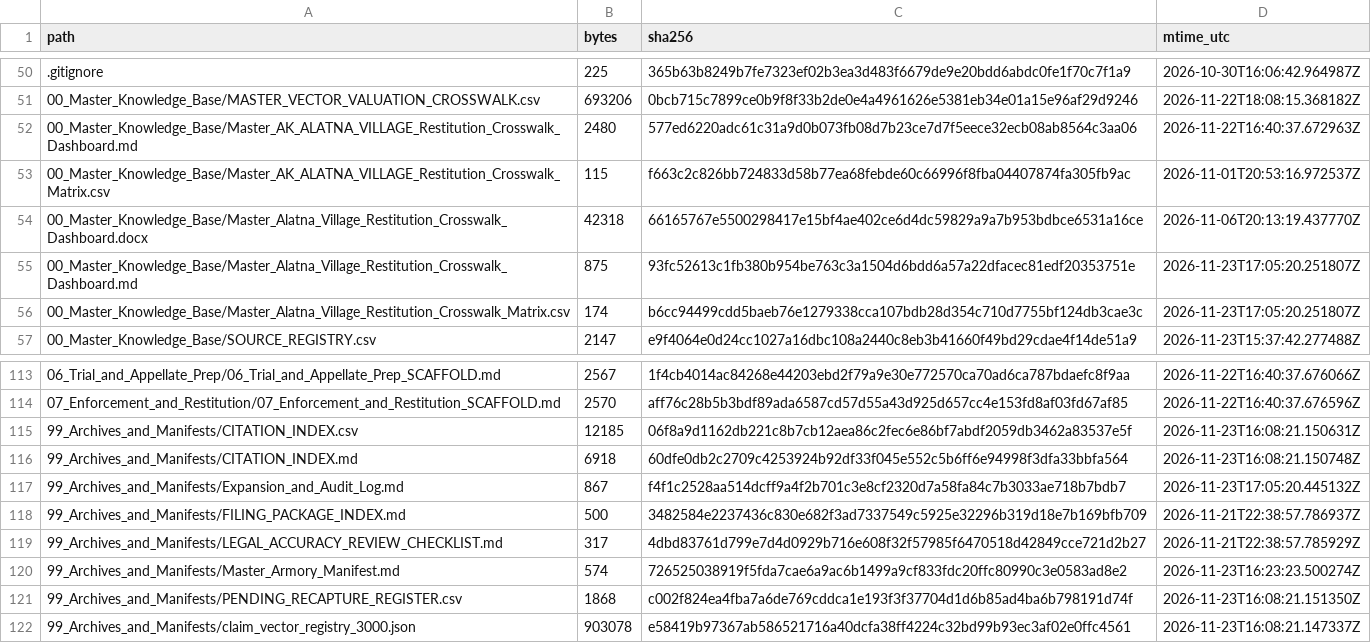
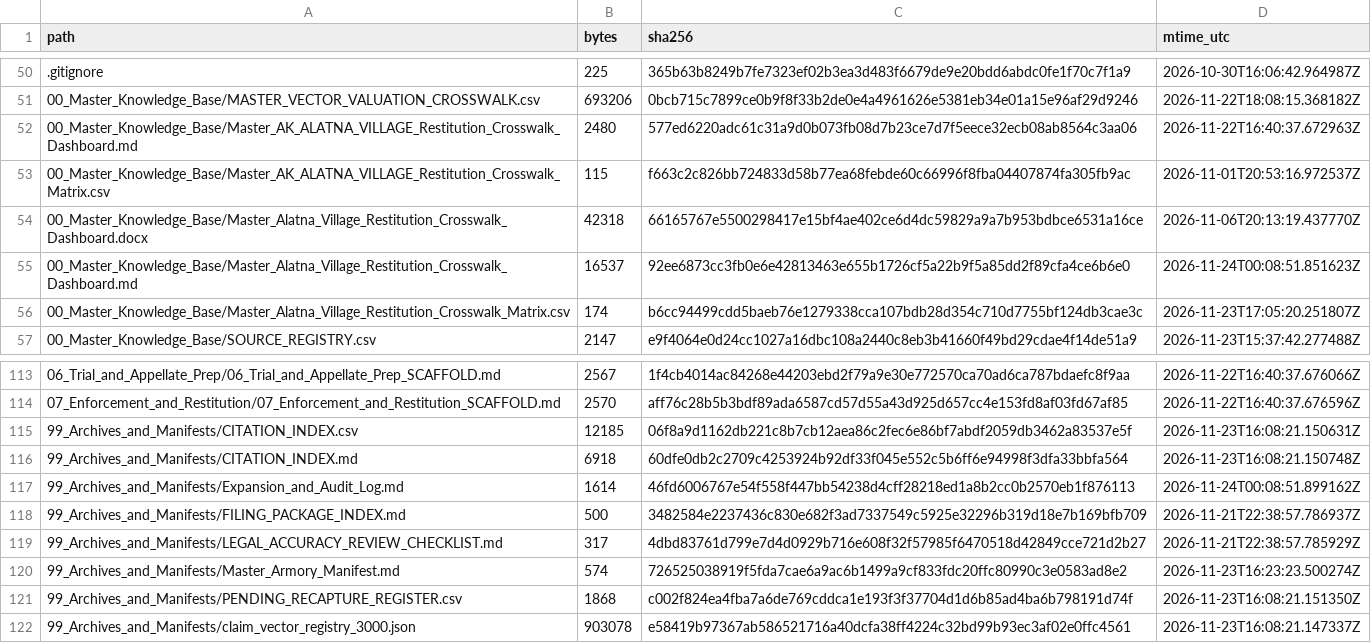
Before and after one commit to GlobalRestitutionAlliance/turtle-island-us-ak-alatna-village-master-litigation, a CSV file: 99_Archives_and_Manifests/MANIFEST_SHA256.csv, drawn as a sheet; only a part is shown, gaps mark what is left out; the diff covers the shown part only.

```diff
--- a/99_Archives_and_Manifests/MANIFEST_SHA256.csv
+++ b/99_Archives_and_Manifests/MANIFEST_SHA256.csv
@@ -54,3 +54,3 @@ path,bytes,sha256,mtime_utc
 00_Master_Knowledge_Base/Master_Alatna_Village_Restitution_Crosswalk_Dashboard.docx,42318,66165767e5500298417e15bf4ae402ce6d4dc59829a9a7b953bdbce6531a16ce,2026-11-06T20:13:19.437770Z
-00_Master_Knowledge_Base/Master_Alatna_Village_Restitution_Crosswalk_Dashboard.md,875,93fc52613c1fb380b954be763c3a1504d6bdd6a57a22dfacec81edf20353751e,2026-11-23T17:05:20.251807Z
+00_Master_Knowledge_Base/Master_Alatna_Village_Restitution_Crosswalk_Dashboard.md,16537,92ee6873cc3fb0e6e42813463e655b1726cf5a22b9f5a85dd2f89cfa4ce6b6e0,2026-11-24T00:08:51.851623Z
 00_Master_Knowledge_Base/Master_Alatna_Village_Restitution_Crosswalk_Matrix.csv,174,b6cc94499cdd5baeb76e1279338cca107bdb28d354c710d7755bf124db3cae3c,2026-11-23T17:05:20.251807Z
@@ -116,3 +116,3 @@ path,bytes,sha256,mtime_utc
 99_Archives_and_Manifests/CITATION_INDEX.md,6918,60dfe0db2c2709c4253924b92df33f045e552c5b6ff6e94998f3dfa33bbfa564,2026-11-23T16:08:21.150748Z
-99_Archives_and_Manifests/Expansion_and_Audit_Log.md,867,f4f1c2528aa514dcff9a4f2b701c3e8cf2320d7a58fa84c7b3033ae718b7bdb7,2026-11-23T17:05:20.445132Z
+99_Archives_and_Manifests/Expansion_and_Audit_Log.md,1614,46fd6006767e54f558f447bb54238d4cff28218ed1a8b2cc0b2570eb1f876113,2026-11-24T00:08:51.899162Z
 99_Archives_and_Manifests/FILING_PACKAGE_INDEX.md,500,3482584e2237436c830e682f3ad7337549c5925e32296b319d18e7b169bfb709,2026-11-21T22:38:57.786937Z
```
Also changed, not shown: 23 edited cells elsewhere in this file, 10 other files.
